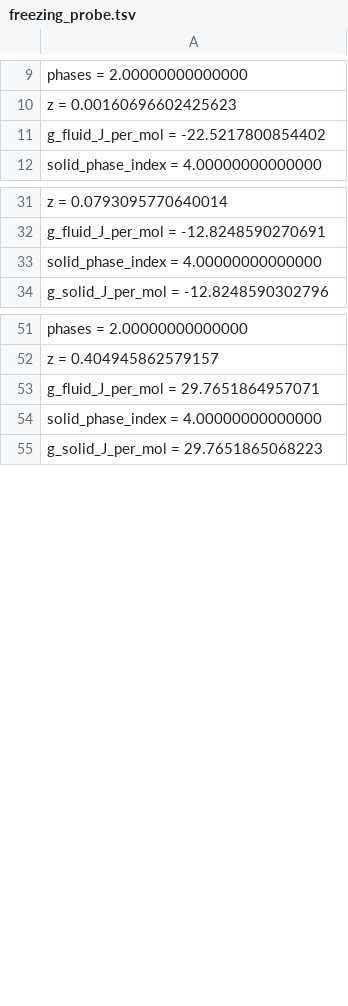
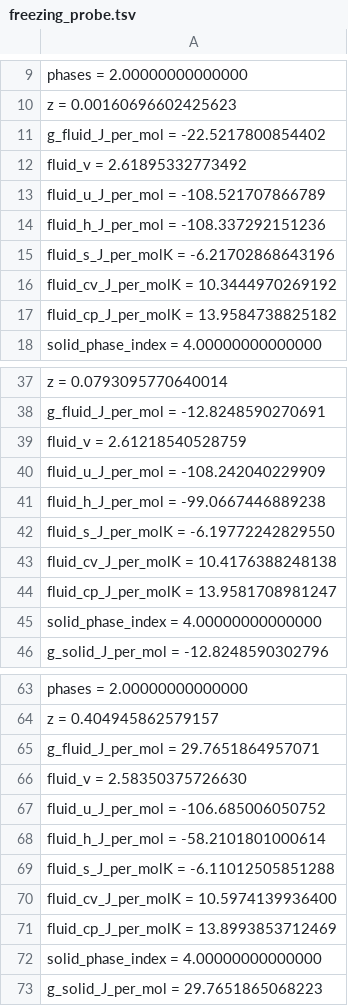
Before and after one commit to PatrickMockridge/Azoth, a TSV file: validation/neqsim/captures/freezing_probe.tsv, drawn as a sheet; only a part is shown, gaps mark what is left out.

```diff
--- a/validation/neqsim/captures/freezing_probe.tsv
+++ b/validation/neqsim/captures/freezing_probe.tsv
@@ -11,2 +11,8 @@ z = 0.00160696602425623
 g_fluid_J_per_mol = -22.5217800854402
+fluid_v = 2.61895332773492
+fluid_u_J_per_mol = -108.521707866789
+fluid_h_J_per_mol = -108.337292151236
+fluid_s_J_per_molK = -6.21702868643196
+fluid_cv_J_per_molK = 10.3444970269192
+fluid_cp_J_per_molK = 13.9584738825182
 solid_phase_index = 4.00000000000000
@@ -32,2 +38,8 @@ z = 0.0793095770640014
 g_fluid_J_per_mol = -12.8248590270691
+fluid_v = 2.61218540528759
+fluid_u_J_per_mol = -108.242040229909
+fluid_h_J_per_mol = -99.0667446889238
+fluid_s_J_per_molK = -6.19772242829550
+fluid_cv_J_per_molK = 10.4176388248138
+fluid_cp_J_per_molK = 13.9581708981247
 solid_phase_index = 4.00000000000000
@@ -53,2 +65,8 @@ z = 0.404945862579157
 g_fluid_J_per_mol = 29.7651864957071
+fluid_v = 2.58350375726630
+fluid_u_J_per_mol = -106.685006050752
+fluid_h_J_per_mol = -58.2101801000614
+fluid_s_J_per_molK = -6.11012505851288
+fluid_cv_J_per_molK = 10.5974139936400
+fluid_cp_J_per_molK = 13.8993853712469
 solid_phase_index = 4.00000000000000
```
Also changed, not shown: 3 other files.
